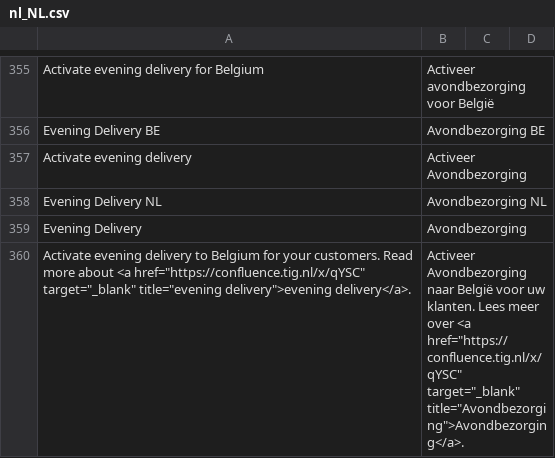
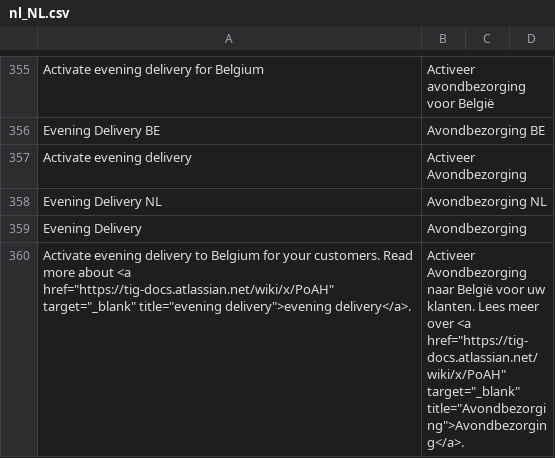
Before and after one commit to postnl/postnl-magento2, a CSV file: i18n/nl_NL.csv, drawn as a sheet; only a part is shown, gaps mark what is left out; the diff covers the shown part only; the diff names each change by its address in the sheet, - before the commit and + after, or states it on an @@ line.

```diff
--- a/i18n/nl_NL.csv
+++ b/i18n/nl_NL.csv
-A360: …about <a href="https://confluence.tig.nl/x/qYSC" target="_blank" title="evening…
+A360: …about <a href="https://tig-docs.atlassian.net/wiki/x/PoAH" target="_blank" title="evening…
-B360: …over <a href="https://confluence.tig.nl/x/qYSC" target="_blank" title="Avondbezorging">Avondbezorging</a>.
+B360: …over <a href="https://tig-docs.atlassian.net/wiki/x/PoAH" target="_blank" title="Avondbezorging">Avondbezorging</a>.
```
Also changed, not shown: 6 edited cells elsewhere in this file, i18n/en_US.csv, 4 other files.
